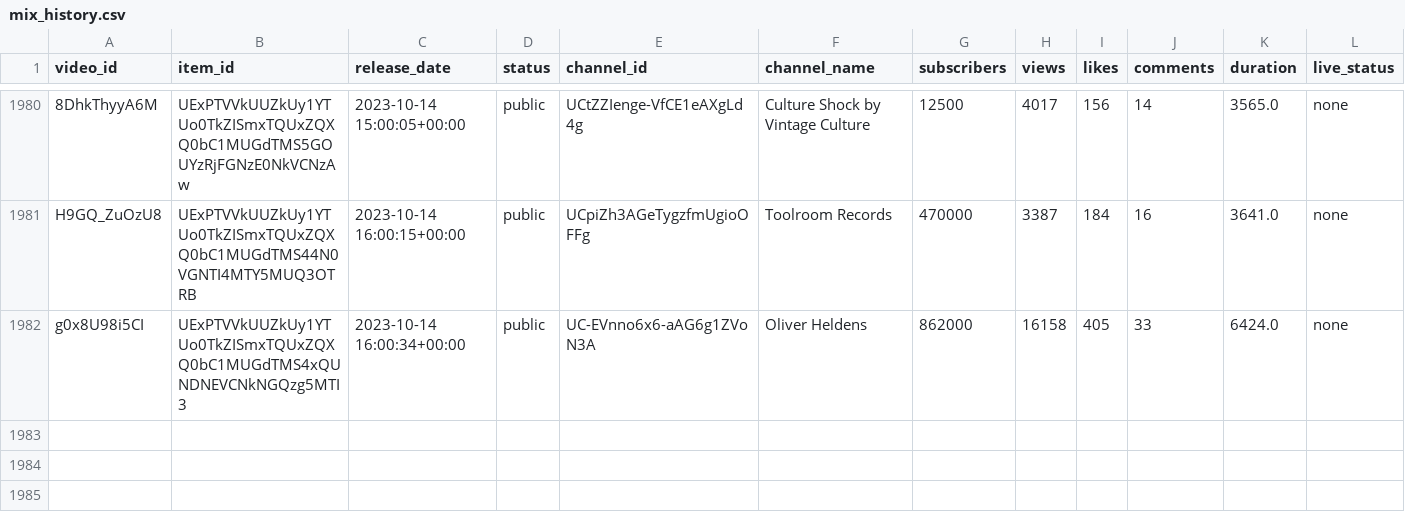
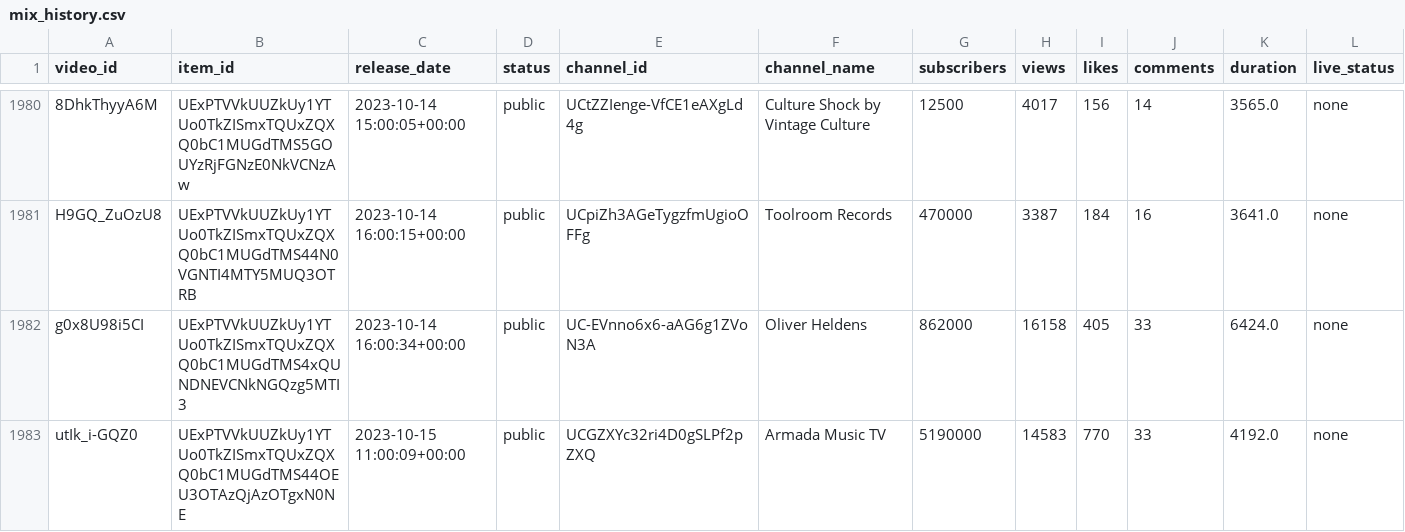
Before and after one commit to Dyl-M/auto_youtube_playlist, a CSV file: data/mix_history.csv, drawn as a sheet; only a part is shown, gaps mark what is left out; the diff names each change by its address in the sheet, - before the commit and + after, or states it on an @@ line.

```diff
--- a/data/mix_history.csv
+++ b/data/mix_history.csv
+row 1983: utIk_i-GQZ0 | UExPTVVkUUZkUy1YTUo0TkZISmxTQUxZQXQ0bC1MUGdTMS44OEU3OTAzQjAzOTgxN0NE | 2023-10-15 11:00:09+00:00 | public | UCGZXYc32ri4D0gSLPf2pZXQ | Armada Music TV | 5190000 | 14583 | 770 | 33 | 4192.0 | none
```
Also changed, not shown: 2 other files.
